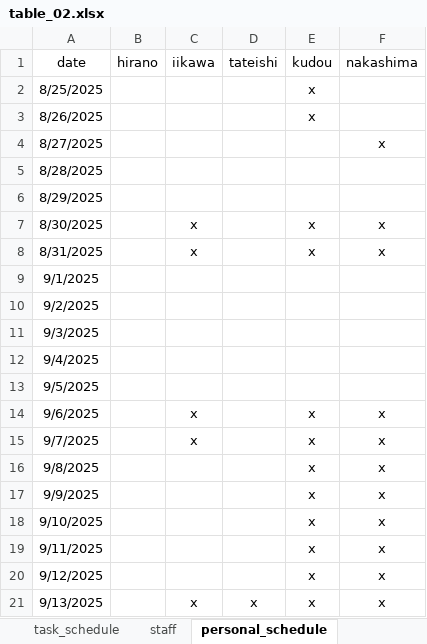
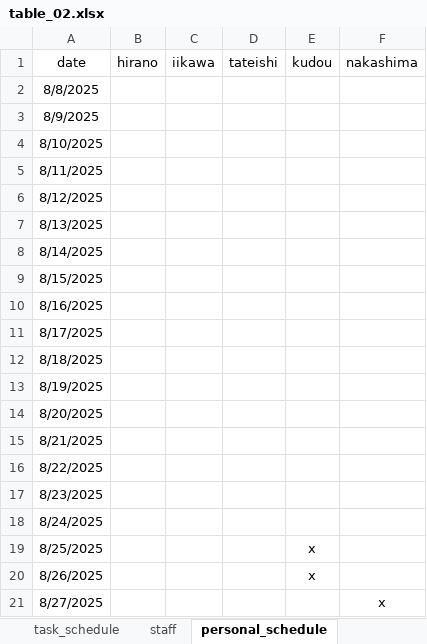
Before and after one commit to 5rho/project_02_scheduler, an Excel workbook: table_02.xlsx, sheet personal_schedule, drawn as a sheet; only a part is shown; the shorter side is filled out with more unchanged rows; values as stored, in another font and other column widths than the file's, no borders; conditional formats not drawn; the diff names each change by its address in the sheet, - before the commit and + after, or states it on an @@ line.

```diff
--- a/table_02.xlsx (sheet personal_schedule)
+++ b/table_02.xlsx (sheet personal_schedule)
+row 2: 8/8/2025
+row 3: 8/9/2025
+row 4: 8/10/2025
+row 5: 8/11/2025
+row 6: 8/12/2025
+row 7: 8/13/2025
+row 8: 8/14/2025
+row 9: 8/15/2025
+row 10: 8/16/2025
+row 11: 8/17/2025
+row 12: 8/18/2025
+row 13: 8/19/2025
+row 14: 8/20/2025
+row 15: 8/21/2025
+row 16: 8/22/2025
+row 17: 8/23/2025
+row 18: 8/24/2025
```
Also changed, not shown: sheet task_schedule, sheet staff.
